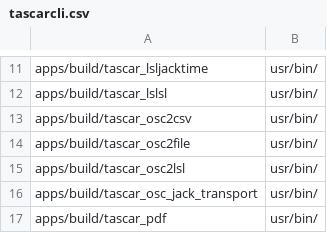
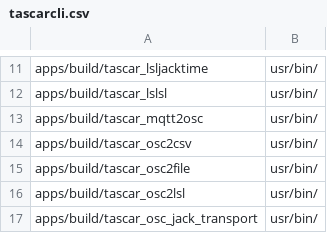
Before and after one commit to gisogrimm/tascar, a CSV file: packaging/deb/tascarcli.csv, drawn as a sheet; only a part is shown, gaps mark what is left out; the shorter side is filled out with more unchanged rows.

Commit message:
add nlohmann-json, package mqtt2osc

```diff
--- a/packaging/deb/tascarcli.csv
+++ b/packaging/deb/tascarcli.csv
@@ -12,2 +12,3 @@
 "apps/build/tascar_lslsl","usr/bin/"
+"apps/build/tascar_mqtt2osc","usr/bin/"
 "apps/build/tascar_osc2csv","usr/bin/"
```
Also changed, not shown: 4 other files.
